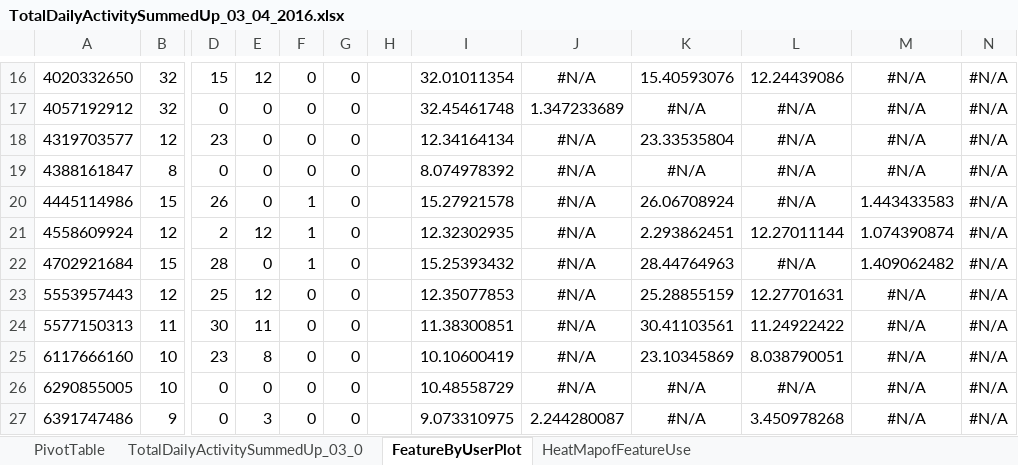
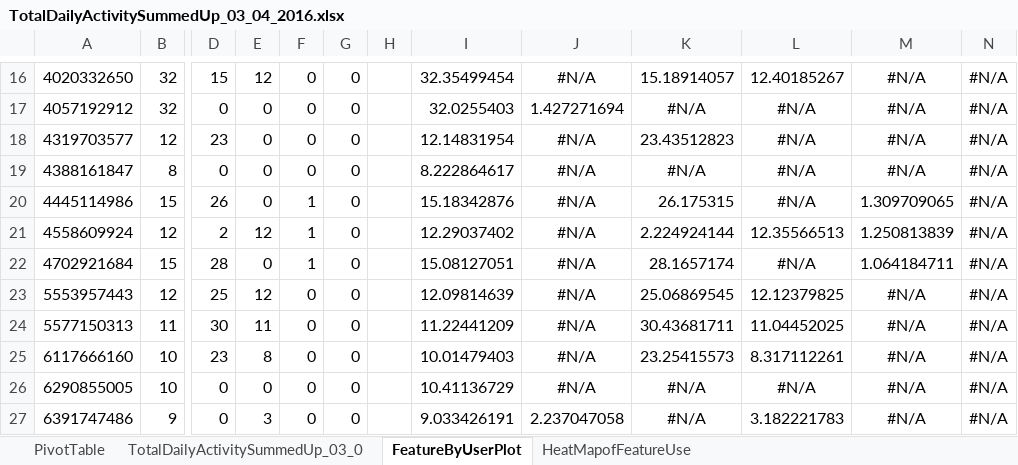
Before and after one commit to palsrane/Wearable-Fitness-Tracker-Feature-Analysis, an Excel workbook: Fitabase Data 3.12.16-4.11.16/TotalDailyActivitySummedUp_03_04_2016.xlsx, sheet FeatureByUserPlot, drawn as a sheet; only a part is shown, gaps mark what is left out; values as stored, in another font and other column widths than the file's, no borders; charts and pictures not drawn; the diff covers the shown part only; the diff names each change by its address in the sheet, - before the commit and + after, or states it on an @@ line.

```diff
--- a/Fitabase Data 3.12.16-4.11.16/TotalDailyActivitySummedUp_03_04_2016.xlsx (sheet FeatureByUserPlot)
+++ b/Fitabase Data 3.12.16-4.11.16/TotalDailyActivitySummedUp_03_04_2016.xlsx (sheet FeatureByUserPlot)
-I16: 32.01011354
+I16: 32.35499454
-K16: 15.40593076
+K16: 15.18914057
-L16: 12.24439086
+L16: 12.40185267
-I17: 32.45461748
+I17: 32.0255403
-J17: 1.347233689
+J17: 1.427271694
-I18: 12.34164134
+I18: 12.14831954
-K18: 23.33535804
+K18: 23.43512823
-I19: 8.074978392
+I19: 8.222864617
-I20: 15.27921578
+I20: 15.18342876
-K20: 26.06708924
+K20: 26.175315
-M20: 1.443433583
+M20: 1.309709065
-I21: 12.32302935
+I21: 12.29037402
-K21: 2.293862451
+K21: 2.224924144
-L21: 12.27011144
+L21: 12.35566513
-M21: 1.074390874
+M21: 1.250813839
-I22: 15.25393432
+I22: 15.08127051
-K22: 28.44764963
+K22: 28.1657174
-M22: 1.409062482
+M22: 1.064184711
-I23: 12.35077853
+I23: 12.09814639
-K23: 25.28855159
+K23: 25.06869545
-L23: 12.27701631
+L23: 12.12379825
-I24: 11.38300851
+I24: 11.22441209
-K24: 30.41103561
+K24: 30.43681711
-L24: 11.24922422
+L24: 11.04452025
-I25: 10.10600419
+I25: 10.01479403
-K25: 23.10345869
+K25: 23.25415573
-L25: 8.038790051
+L25: 8.317112261
-I26: 10.48558729
+I26: 10.41136729
-I27: 9.073310975
+I27: 9.033426191
-J27: 2.244280087
+J27: 2.237047058
-L27: 3.450978268
+L27: 3.182221783
```
Also changed, not shown: 60 edited cells elsewhere in this sheet, sheet TotalDailyActivitySummedUp_03_0, sheet HeatMapofFeatureUse, formulas that keep their value, charts or pictures, Fitabase Data 4.12.16-5.12.16/TotalDailyActivitySummedUp_04_05_2016.xlsx, 4 other files.
